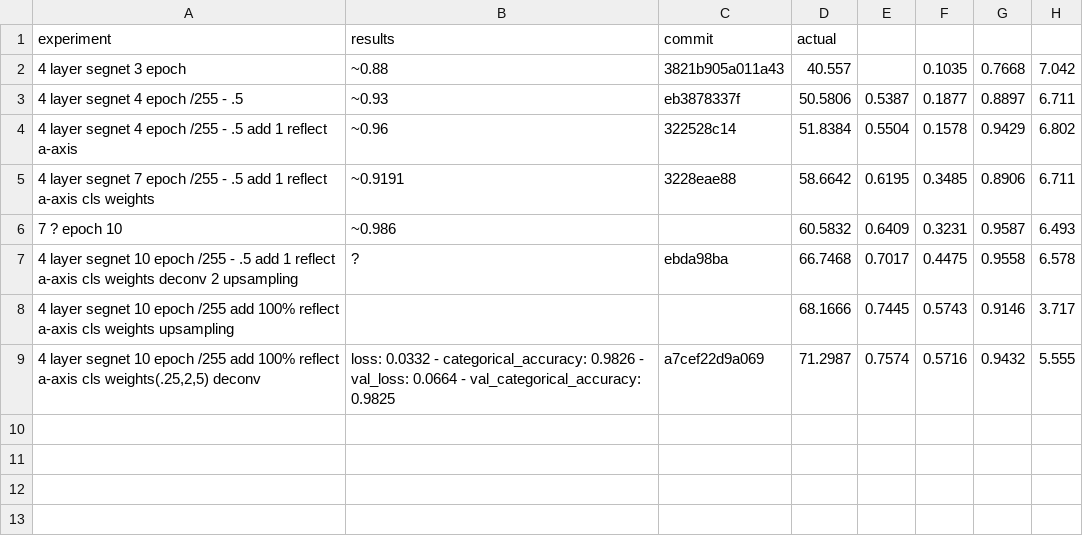
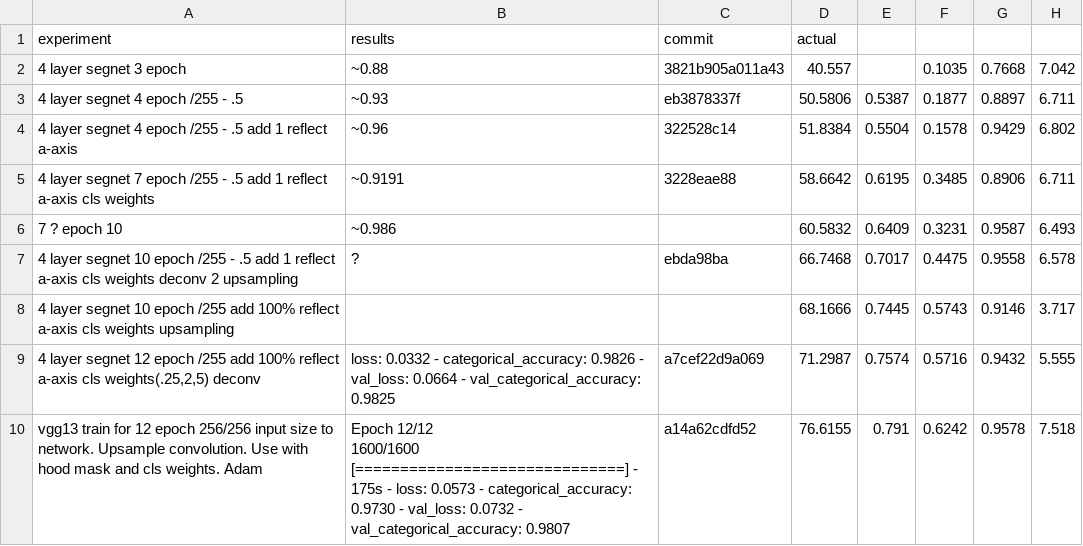
Before and after one commit to chiyuan-goh/lyft-perception-challenge, a CSV file: models.csv, drawn as a sheet.

Commit message:
using vgg13segnet trained for 12 iterations using adam optimizer. better performance.

```diff
--- a/models.csv
+++ b/models.csv
@@ -8,2 +8,4 @@ experiment,results,commit,actual,,,,
 4 layer segnet 10 epoch /255  add 100% reflect a-axis cls weights upsampling,,,68.1666,0.7445,0.5743,0.9146,3.717
-"4 layer segnet 10 epoch /255  add 100% reflect a-axis cls weights(.25,2,5)  deconv",loss: 0.0332 - categorical_accuracy: 0.9826 - val_loss: 0.0664 - val_categorical_accuracy: 0.9825,a7cef22d9a069,71.2987,0.7574,0.5716,0.9432,5.555
+"4 layer segnet 12 epoch /255  add 100% reflect a-axis cls weights(.25,2,5)  deconv",loss: 0.0332 - categorical_accuracy: 0.9826 - val_loss: 0.0664 - val_categorical_accuracy: 0.9825,a7cef22d9a069,71.2987,0.7574,0.5716,0.9432,5.555
+vgg13 train for 12 epoch 256/256 input size to network. Upsample convolution. Use with hood mask and cls weights. Adam,"Epoch 12/12
+1600/1600 [==============================] - 175s - loss: 0.0573 - categorical_accuracy: 0.9730 - val_loss: 0.0732 - val_categorical_accuracy: 0.9807",a14a62cdfd52,76.6155,0.791,0.6242,0.9578,7.518
```
Also changed, not shown: 3 other files.
